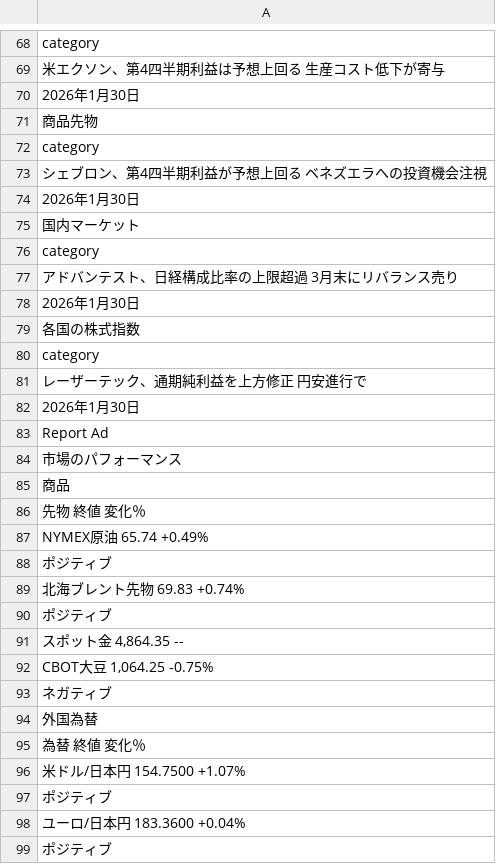
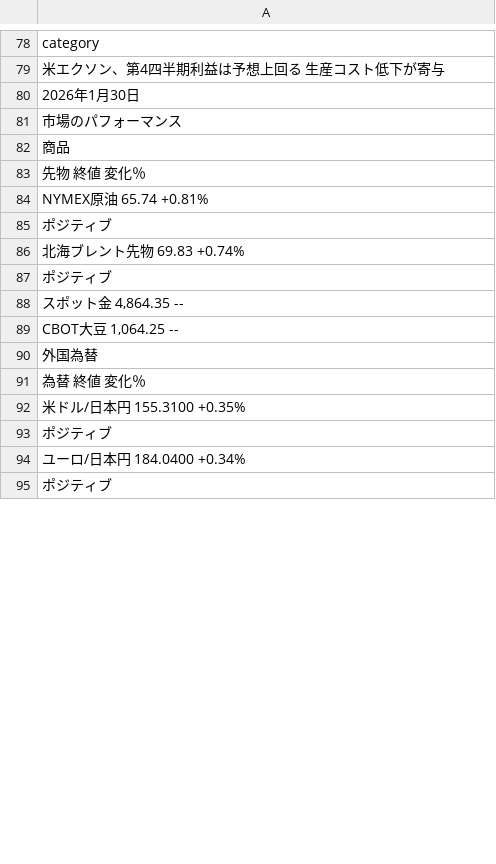
Before and after one commit to keroppa88/news, a CSV file: news_r_markets.csv, drawn as a sheet; only a part is shown, gaps mark what is left out; the diff covers the shown part only.

```diff
--- a/news_r_markets.csv
+++ b/news_r_markets.csv
@@ -70,15 +80,2 @@
 "2026年1月30日"
-"商品先物"
-"category"
-"シェブロン、第4四半期利益が予想上回る　ベネズエラへの投資機会注視"
-"2026年1月30日"
-"国内マーケット"
-"category"
-"アドバンテスト、日経構成比率の上限超過　3月末にリバランス売り"
-"2026年1月30日"
-"各国の株式指数"
-"category"
-"レーザーテック、通期純利益を上方修正　円安進行で"
-"2026年1月30日"
-"Report Ad"
 "市場のパフォーマンス"
@@ -86,3 +83,3 @@
 "先物	終値	変化％"
-"NYMEX原油	65.74	+0.49%"
+"NYMEX原油	65.74	+0.81%"
 "ポジティブ"
@@ -91,9 +88,8 @@
 "スポット金	4,864.35	--"
-"CBOT大豆	1,064.25	-0.75%"
-"ネガティブ"
+"CBOT大豆	1,064.25	--"
 "外国為替"
 "為替	終値	変化％"
-"米ドル/日本円	154.7500	+1.07%"
+"米ドル/日本円	155.3100	+0.35%"
 "ポジティブ"
-"ユーロ/日本円	183.3600	+0.04%"
+"ユーロ/日本円	184.0400	+0.34%"
 "ポジティブ"
```
Also changed, not shown: 20 added rows, 22 removed rows, 1 moved row and 12 edited cells elsewhere in this file, news.csv, news_r_buisiness.csv, 8 other files.
